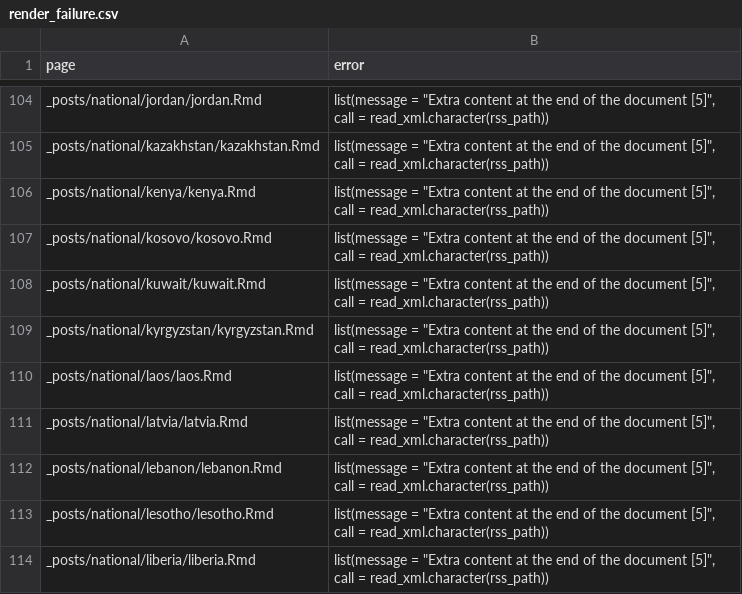
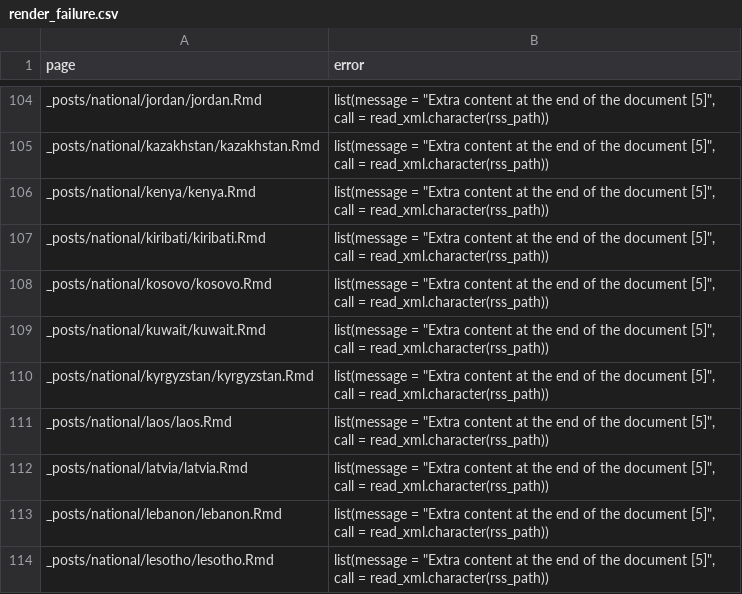
Before and after one commit to epiforecasts/covid, a CSV file: logs/render_failure.csv, drawn as a sheet; only a part is shown, gaps mark what is left out; the shorter side is filled out with more unchanged rows.

Commit message:
Updated website

```diff
--- a/logs/render_failure.csv
+++ b/logs/render_failure.csv
@@ -106,2 +106,3 @@ _posts/national/kazakhstan/kazakhstan.Rmd,"list(message = ""Extra content at the
 _posts/national/kenya/kenya.Rmd,"list(message = ""Extra content at the end of the document [5]"", call = read_xml.character(rss_path))"
+_posts/national/kiribati/kiribati.Rmd,"list(message = ""Extra content at the end of the document [5]"", call = read_xml.character(rss_path))"
 _posts/national/kosovo/kosovo.Rmd,"list(message = ""Extra content at the end of the document [5]"", call = read_xml.character(rss_path))"
```
